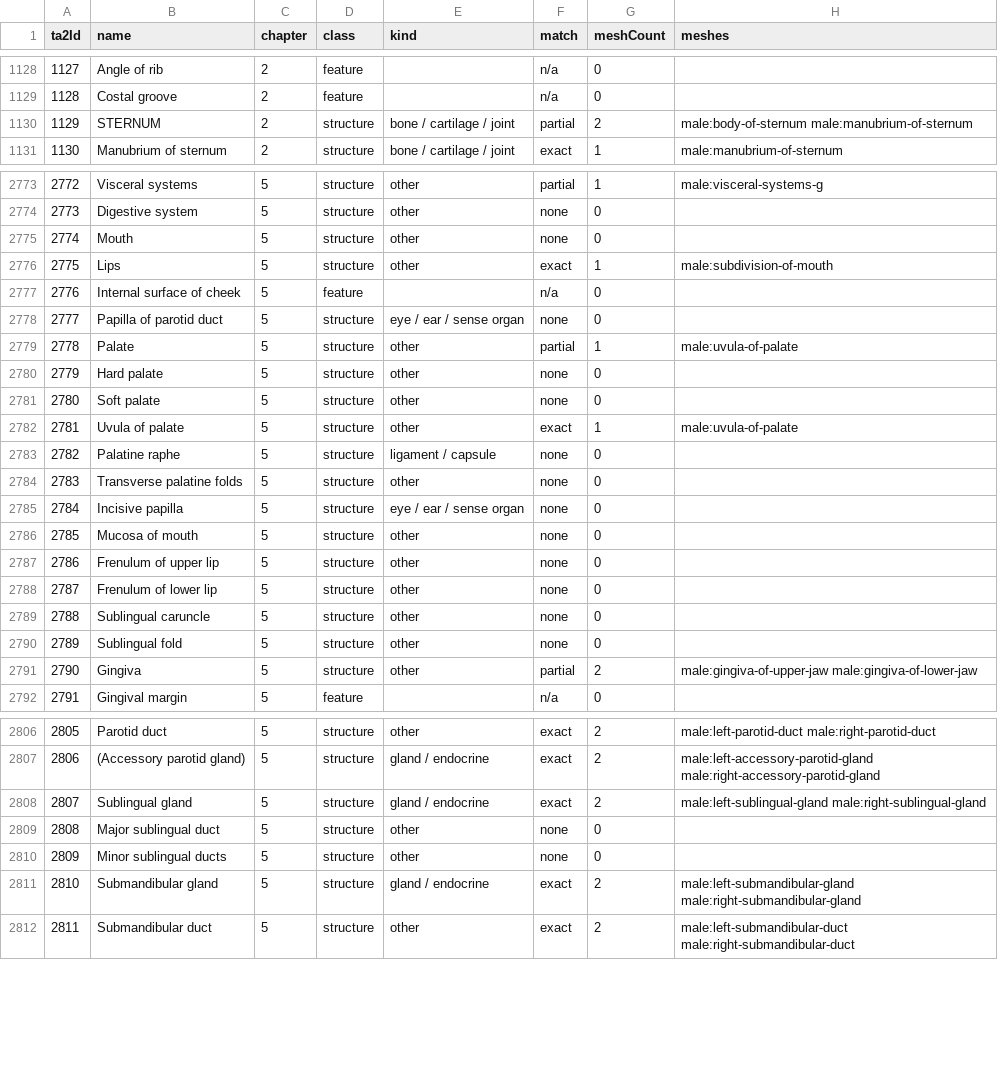
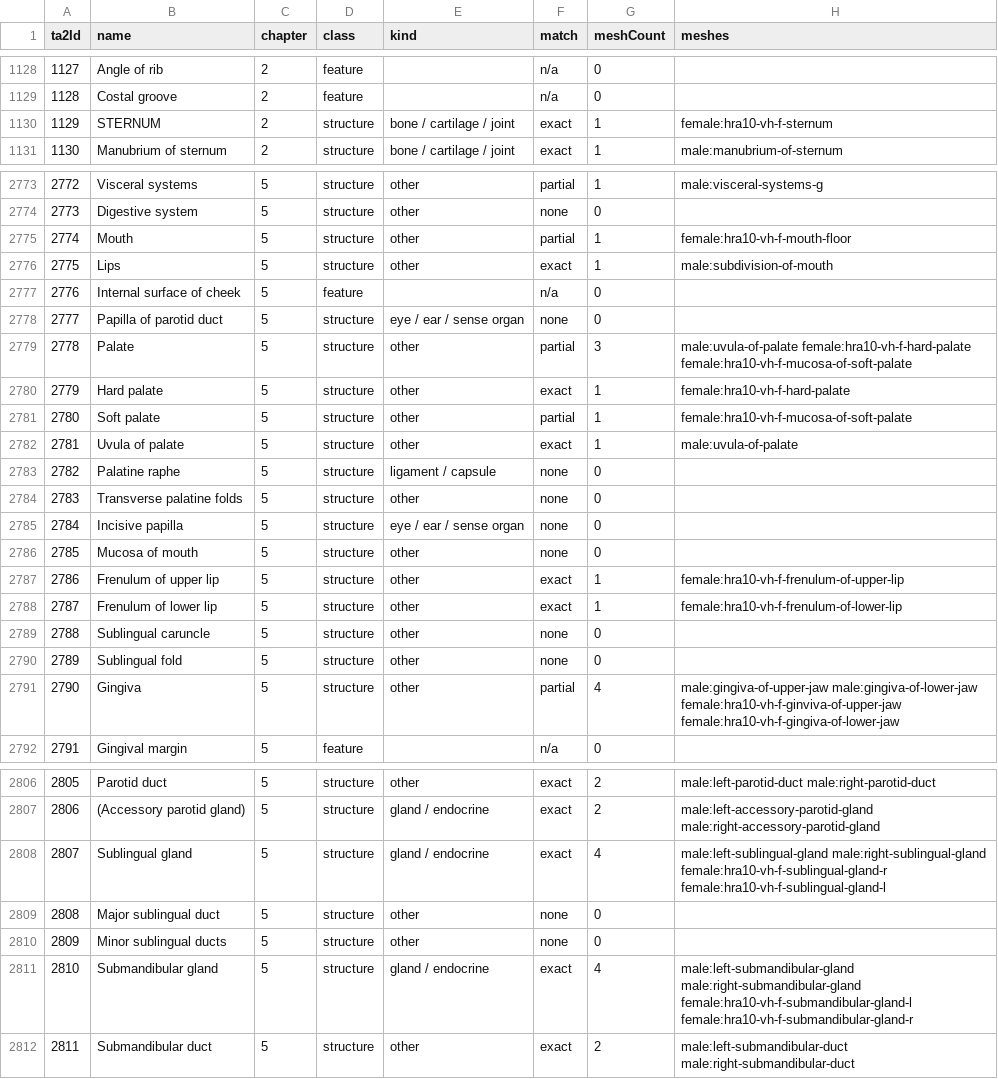
Before and after one commit to SreekarGpalli/soma-atlas, a CSV file: data/coverage-matrix.csv, drawn as a sheet; only a part is shown, gaps mark what is left out; the diff covers the shown part only.

Commit message:
Expand female anatomy and add focused anatomical study views

```diff
--- a/data/coverage-matrix.csv
+++ b/data/coverage-matrix.csv
@@ -1129,3 +1129,3 @@ ta2Id,name,chapter,class,kind,match,meshCount,meshes
 1128,"Costal groove",2,feature,,n/a,0,""
-1129,"STERNUM",2,structure,bone / cartilage / joint,partial,2,"male:body-of-sternum male:manubrium-of-sternum"
+1129,"STERNUM",2,structure,bone / cartilage / joint,exact,1,"female:hra10-vh-f-sternum"
 1130,"Manubrium of sternum",2,structure,bone / cartilage / joint,exact,1,"male:manubrium-of-sternum"
@@ -2774,3 +2774,3 @@ ta2Id,name,chapter,class,kind,match,meshCount,meshes
 2773,"Digestive system",5,structure,other,none,0,""
-2774,"Mouth",5,structure,other,none,0,""
+2774,"Mouth",5,structure,other,partial,1,"female:hra10-vh-f-mouth-floor"
 2775,"Lips",5,structure,other,exact,1,"male:subdivision-of-mouth"
@@ -2778,5 +2778,5 @@ ta2Id,name,chapter,class,kind,match,meshCount,meshes
 2777,"Papilla of parotid duct",5,structure,eye / ear / sense organ,none,0,""
-2778,"Palate",5,structure,other,partial,1,"male:uvula-of-palate"
-2779,"Hard palate",5,structure,other,none,0,""
-2780,"Soft palate",5,structure,other,none,0,""
+2778,"Palate",5,structure,other,partial,3,"male:uvula-of-palate female:hra10-vh-f-hard-palate female:hra10-vh-f-mucosa-of-soft-palate"
+2779,"Hard palate",5,structure,other,exact,1,"female:hra10-vh-f-hard-palate"
+2780,"Soft palate",5,structure,other,partial,1,"female:hra10-vh-f-mucosa-of-soft-palate"
 2781,"Uvula of palate",5,structure,other,exact,1,"male:uvula-of-palate"
@@ -2786,7 +2786,7 @@ ta2Id,name,chapter,class,kind,match,meshCount,meshes
 2785,"Mucosa of mouth",5,structure,other,none,0,""
-2786,"Frenulum of upper lip",5,structure,other,none,0,""
-2787,"Frenulum of lower lip",5,structure,other,none,0,""
+2786,"Frenulum of upper lip",5,structure,other,exact,1,"female:hra10-vh-f-frenulum-of-upper-lip"
+2787,"Frenulum of lower lip",5,structure,other,exact,1,"female:hra10-vh-f-frenulum-of-lower-lip"
 2788,"Sublingual caruncle",5,structure,other,none,0,""
 2789,"Sublingual fold",5,structure,other,none,0,""
-2790,"Gingiva",5,structure,other,partial,2,"male:gingiva-of-upper-jaw male:gingiva-of-lower-jaw"
+2790,"Gingiva",5,structure,other,partial,4,"male:gingiva-of-upper-jaw male:gingiva-of-lower-jaw female:hra10-vh-f-ginviva-of-upper-jaw female:hra10-vh-f-gingiva-of-lower-jaw"
 2791,"Gingival margin",5,feature,,n/a,0,""
@@ -2807,6 +2807,6 @@ ta2Id,name,chapter,class,kind,match,meshCount,meshes
 2806,"(Accessory parotid gland)",5,structure,gland / endocrine,exact,2,"male:left-accessory-parotid-gland male:right-accessory-parotid-gland"
-2807,"Sublingual gland",5,structure,gland / endocrine,exact,2,"male:left-sublingual-gland male:right-sublingual-gland"
+2807,"Sublingual gland",5,structure,gland / endocrine,exact,4,"male:left-sublingual-gland male:right-sublingual-gland female:hra10-vh-f-sublingual-gland-r female:hra10-vh-f-sublingual-gland-l"
 2808,"Major sublingual duct",5,structure,other,none,0,""
 2809,"Minor sublingual ducts",5,structure,other,none,0,""
-2810,"Submandibular gland",5,structure,gland / endocrine,exact,2,"male:left-submandibular-gland male:right-submandibular-gland"
+2810,"Submandibular gland",5,structure,gland / endocrine,exact,4,"male:left-submandibular-gland male:right-submandibular-gland female:hra10-vh-f-submandibular-gland-l female:hra10-vh-f-submandibular-gland-r"
 2811,"Submandibular duct",5,structure,other,exact,2,"male:left-submandibular-duct male:right-submandibular-duct"
```
Also changed, not shown: 30 edited cells elsewhere in this file, data/coverage-history.csv, 42 other files.
